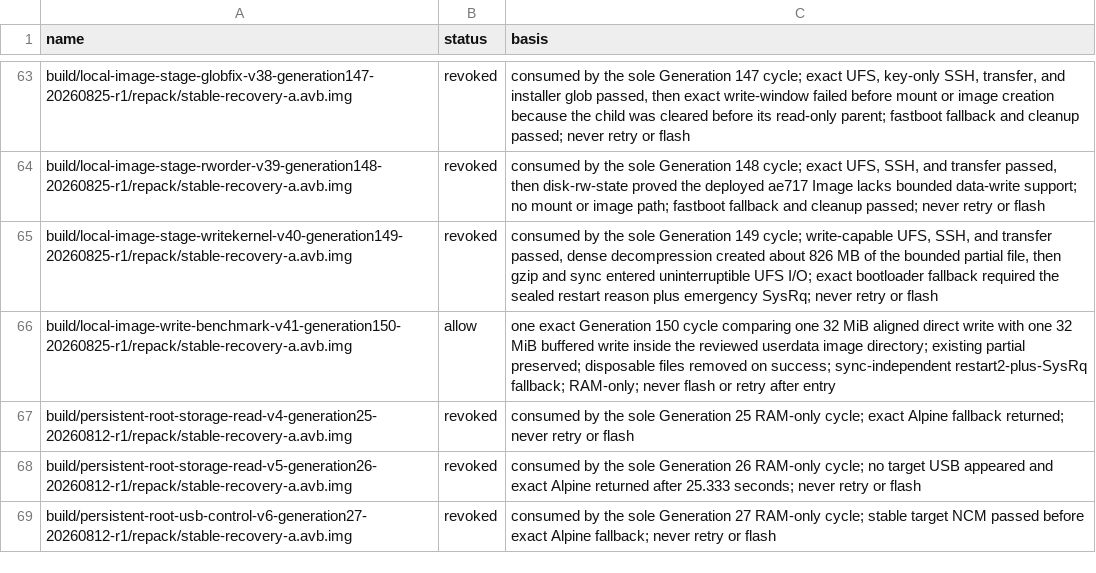
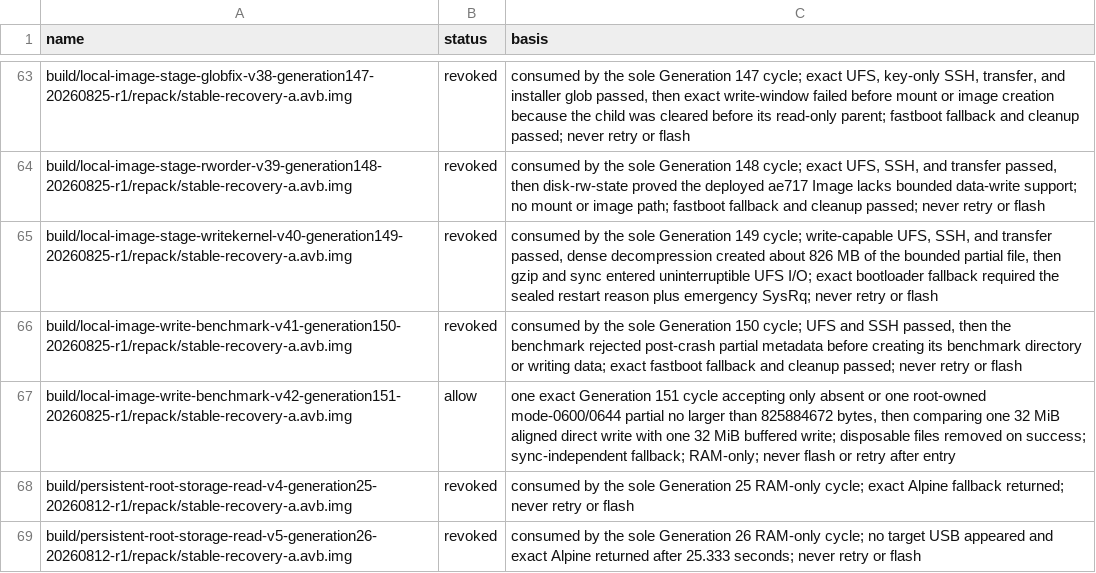
Before and after one commit to klimovich008/rog5-linux, a TSV file: manifests/temporary-boot-images.tsv, drawn as a sheet; only a part is shown, gaps mark what is left out; the shorter side is filled out with more unchanged rows.

```diff
--- a/manifests/temporary-boot-images.tsv
+++ b/manifests/temporary-boot-images.tsv
@@ -65,3 +65,4 @@ build/local-image-stage-rworder-v39-generation148-20260825-r1/repack/stable-reco
 build/local-image-stage-writekernel-v40-generation149-20260825-r1/repack/stable-recovery-a.avb.img	revoked	consumed by the sole Generation 149 cycle; write-capable UFS, SSH, and transfer passed, dense decompression created about 826 MB of the bounded partial file, then gzip and sync entered uninterruptible UFS I/O; exact bootloader fallback required the sealed restart reason plus emergency SysRq; never retry or flash
-build/local-image-write-benchmark-v41-generation150-20260825-r1/repack/stable-recovery-a.avb.img	allow	one exact Generation 150 cycle comparing one 32 MiB aligned direct write with one 32 MiB buffered write inside the reviewed userdata image directory; existing partial preserved; disposable files removed on success; sync-independent restart2-plus-SysRq fallback; RAM-only; never flash or retry after entry
+build/local-image-write-benchmark-v41-generation150-20260825-r1/repack/stable-recovery-a.avb.img	revoked	consumed by the sole Generation 150 cycle; UFS and SSH passed, then the benchmark rejected post-crash partial metadata before creating its benchmark directory or writing data; exact fastboot fallback and cleanup passed; never retry or flash
+build/local-image-write-benchmark-v42-generation151-20260825-r1/repack/stable-recovery-a.avb.img	allow	one exact Generation 151 cycle accepting only absent or one root-owned mode-0600/0644 partial no larger than 825884672 bytes, then comparing one 32 MiB aligned direct write with one 32 MiB buffered write; disposable files removed on success; sync-independent fallback; RAM-only; never flash or retry after entry
 build/persistent-root-storage-read-v4-generation25-20260812-r1/repack/stable-recovery-a.avb.img	revoked	consumed by the sole Generation 25 RAM-only cycle; exact Alpine fallback returned; never retry or flash
```
Also changed, not shown: manifests/artifacts.tsv, 15 other files.
